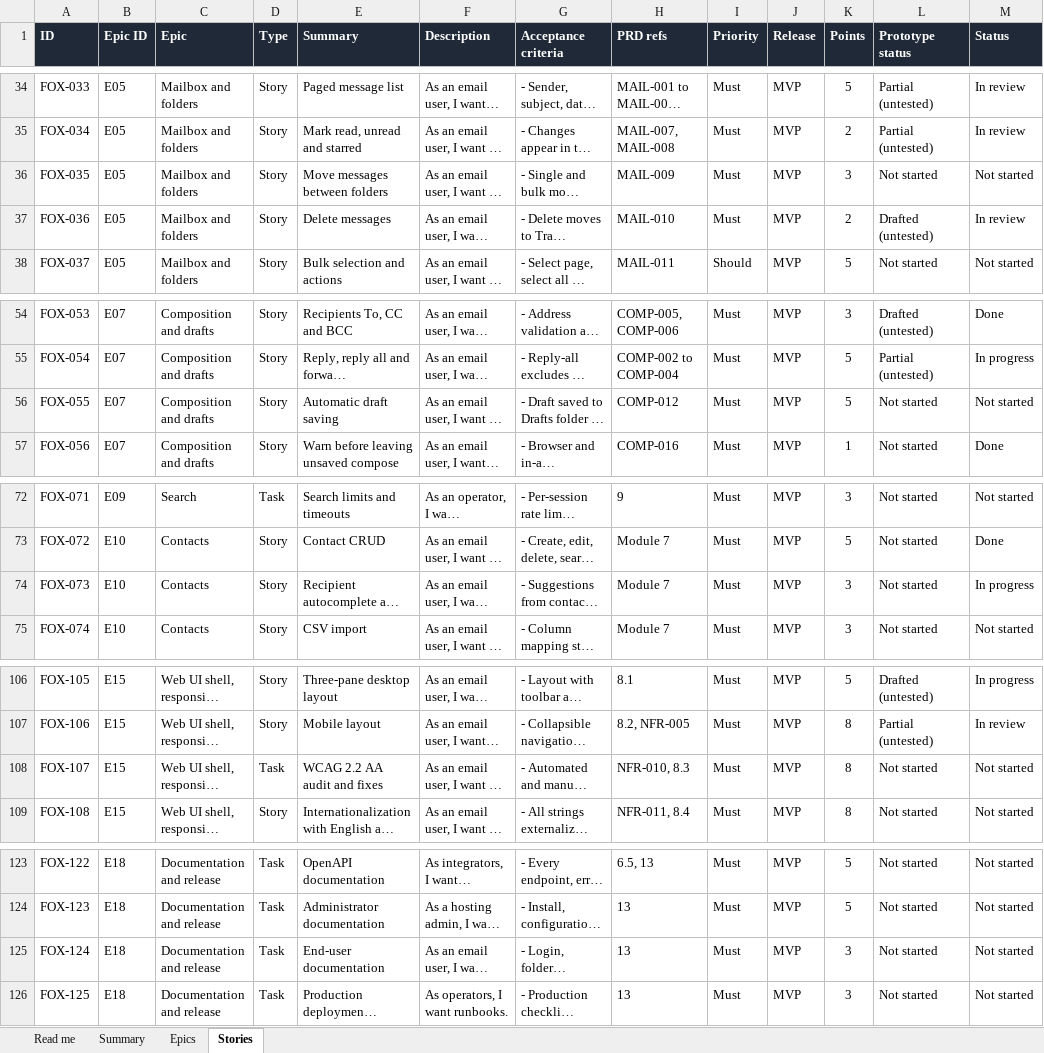
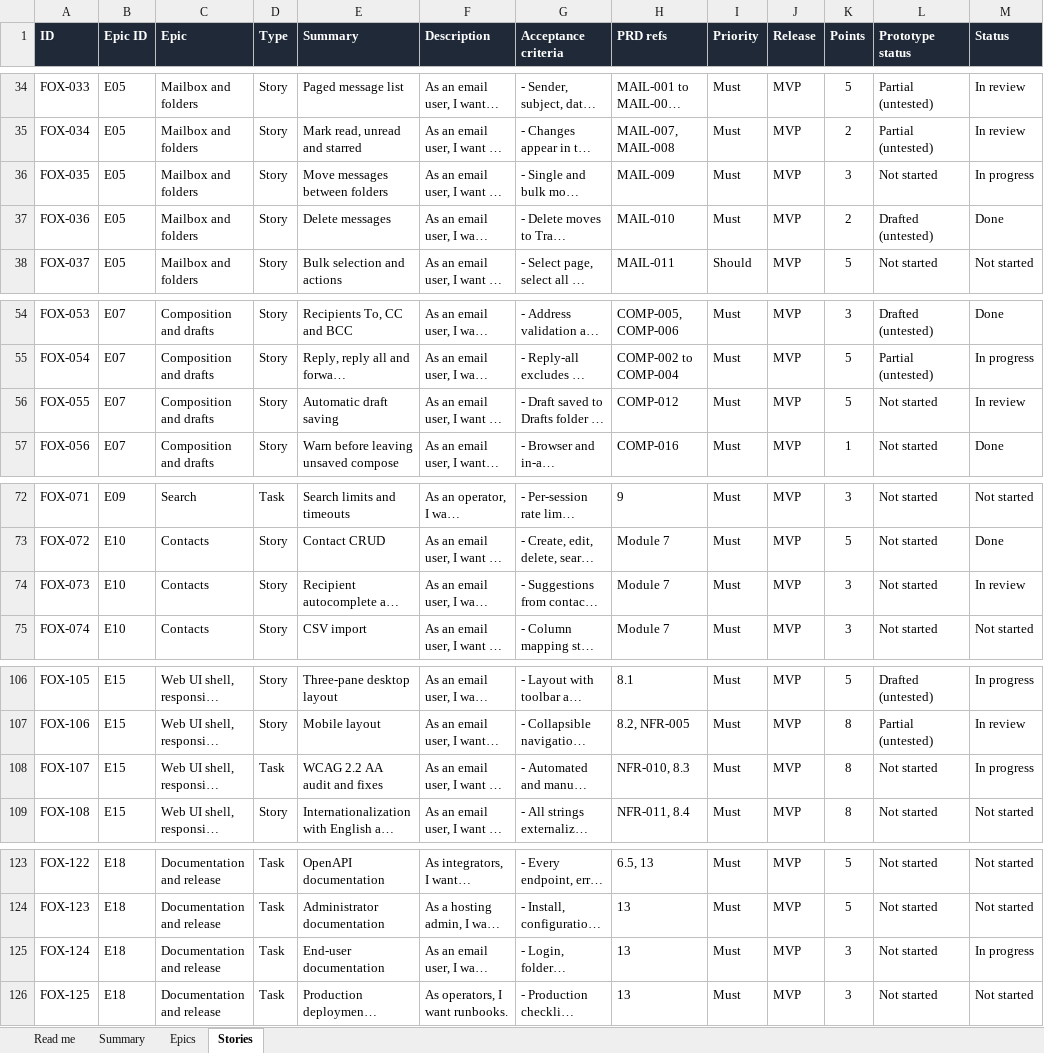
Before and after one commit to ravis-farooq/foxalora, an Excel workbook: docs/Foxalora-Development-Backlog.xlsx, sheet Stories, drawn as a sheet; only a part is shown, gaps mark what is left out; long unchanged cells end in …; values as stored, in another font and other column widths than the file's, no borders; the diff names each change by its address in the sheet, - before the commit and + after, or states it on an @@ line.

```diff
--- a/docs/Foxalora-Development-Backlog.xlsx (sheet Stories)
+++ b/docs/Foxalora-Development-Backlog.xlsx (sheet Stories)
-M36 (Status): Not started
+M36 (Status): In progress
-M37 (Status): In review
+M37 (Status): Done
-M56 (Status): Not started
+M56 (Status): In review
-M74 (Status): In progress
+M74 (Status): In review
-M108 (Status): Not started
+M108 (Status): In progress
-M125 (Status): Not started
+M125 (Status): In progress
```
Also changed, not shown: 40 other files.
